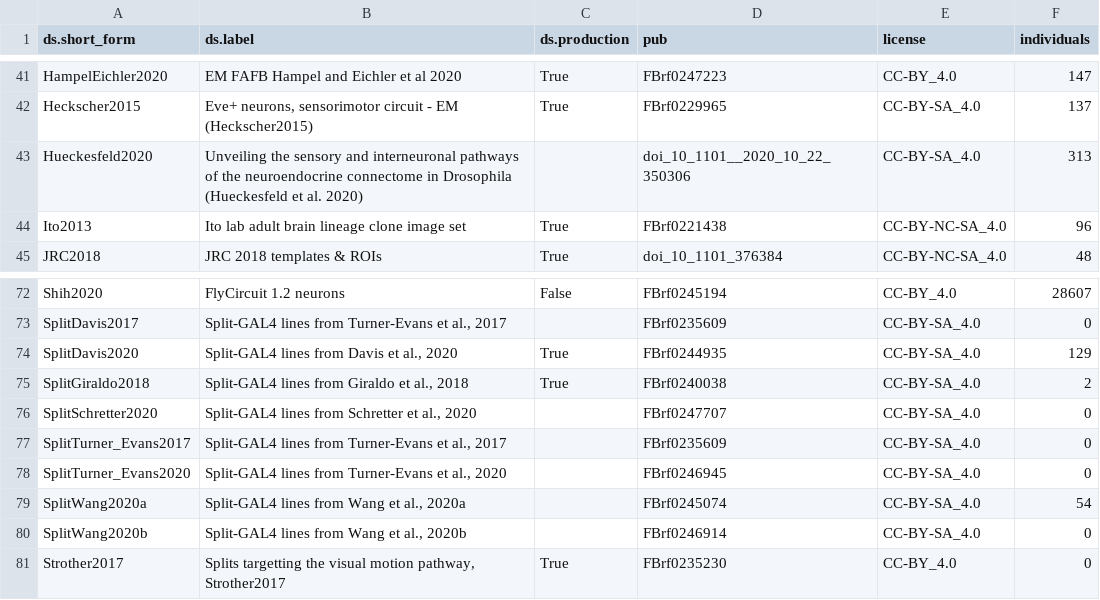
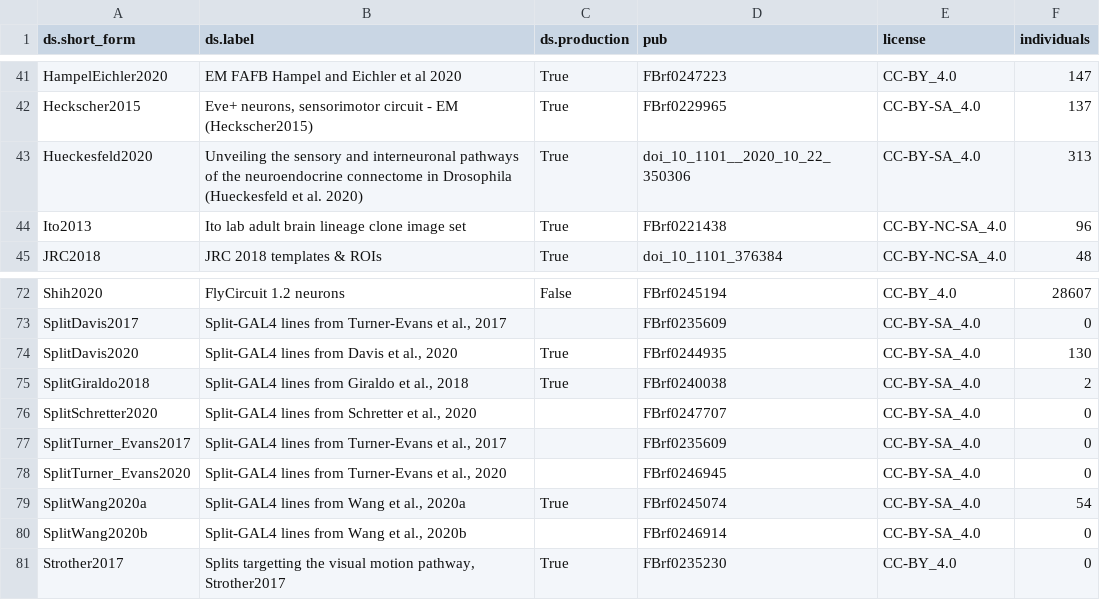
Before and after one commit to VirtualFlyBrain/VFB_reporting_results, a TSV file: kb_report.tsv, drawn as a sheet; only a part is shown, gaps mark what is left out.

```diff
--- a/kb_report.tsv
+++ b/kb_report.tsv
@@ -42,3 +42,3 @@ HampelEichler2020	EM FAFB Hampel and Eichler et al 2020	True	FBrf0247223	CC-BY_4
 Heckscher2015	Eve+ neurons, sensorimotor circuit - EM (Heckscher2015)	True	FBrf0229965	CC-BY-SA_4.0	137
-Hueckesfeld2020	Unveiling the sensory and interneuronal pathways of the neuroendocrine connectome in Drosophila (Hueckesfeld et al. 2020)		doi_10_1101__2020_10_22_350306	CC-BY-SA_4.0	313
+Hueckesfeld2020	Unveiling the sensory and interneuronal pathways of the neuroendocrine connectome in Drosophila (Hueckesfeld et al. 2020)	True	doi_10_1101__2020_10_22_350306	CC-BY-SA_4.0	313
 Ito2013	Ito lab adult brain lineage clone image set	True	FBrf0221438	CC-BY-NC-SA_4.0	96
@@ -73,3 +73,3 @@ Shih2020	FlyCircuit 1.2 neurons	False	FBrf0245194	CC-BY_4.0	28607
 SplitDavis2017	Split-GAL4 lines from Turner-Evans et al., 2017		FBrf0235609	CC-BY-SA_4.0	0
-SplitDavis2020	Split-GAL4 lines from Davis et al., 2020	True	FBrf0244935	CC-BY-SA_4.0	129
+SplitDavis2020	Split-GAL4 lines from Davis et al., 2020	True	FBrf0244935	CC-BY-SA_4.0	130
 SplitGiraldo2018	Split-GAL4 lines from Giraldo et al., 2018	True	FBrf0240038	CC-BY-SA_4.0	2
@@ -78,3 +78,3 @@ SplitTurner_Evans2017	Split-GAL4 lines from Turner-Evans et al., 2017		FBrf02356
 SplitTurner_Evans2020	Split-GAL4 lines from Turner-Evans et al., 2020		FBrf0246945	CC-BY-SA_4.0	0
-SplitWang2020a	Split-GAL4 lines from Wang et al., 2020a		FBrf0245074	CC-BY-SA_4.0	54
+SplitWang2020a	Split-GAL4 lines from Wang et al., 2020a	True	FBrf0245074	CC-BY-SA_4.0	54
 SplitWang2020b	Split-GAL4 lines from Wang et al., 2020b		FBrf0246914	CC-BY-SA_4.0	0
```
Also changed, not shown: pipeline_output_report.tsv, 11 other files.
